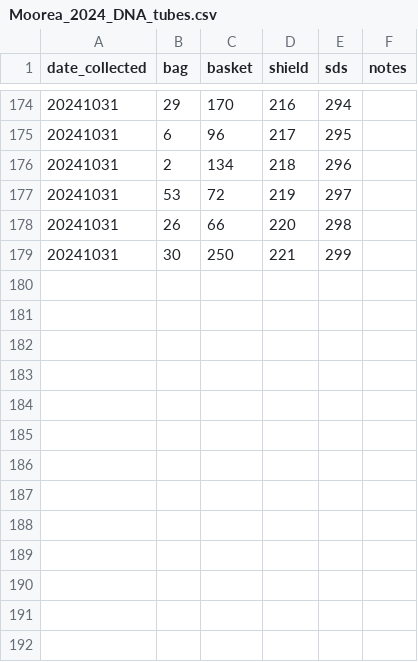
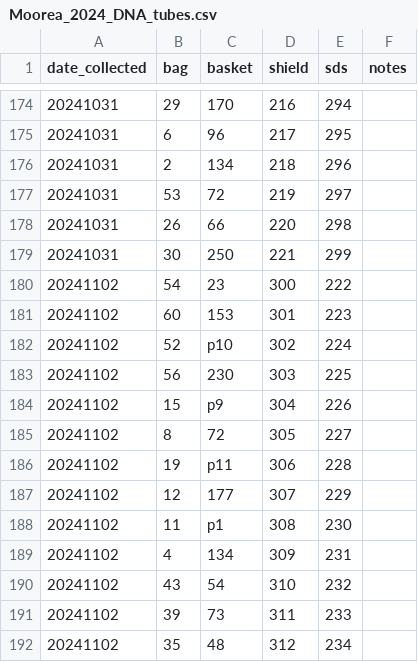
Before and after one commit to jrcunning/pulchritude, a CSV file: data/Moorea_2024_DNA_tubes.csv, drawn as a sheet; only a part is shown, gaps mark what is left out; the diff names each change by its address in the sheet, - before the commit and + after, or states it on an @@ line.

```diff
--- a/data/Moorea_2024_DNA_tubes.csv
+++ b/data/Moorea_2024_DNA_tubes.csv
+row 180: 20241102 | 54 | 23 | 300 | 222
+row 181: 20241102 | 60 | 153 | 301 | 223
+row 182: 20241102 | 52 | p10 | 302 | 224
+row 183: 20241102 | 56 | 230 | 303 | 225
+row 184: 20241102 | 15 | p9 | 304 | 226
+row 185: 20241102 | 8 | 72 | 305 | 227
+row 186: 20241102 | 19 | p11 | 306 | 228
+row 187: 20241102 | 12 | 177 | 307 | 229
+row 188: 20241102 | 11 | p1 | 308 | 230
+row 189: 20241102 | 4 | 134 | 309 | 231
+row 190: 20241102 | 43 | 54 | 310 | 232
+row 191: 20241102 | 39 | 73 | 311 | 233
+row 192: 20241102 | 35 | 48 | 312 | 234
```
Also changed, not shown: data/colony_coords.csv.
